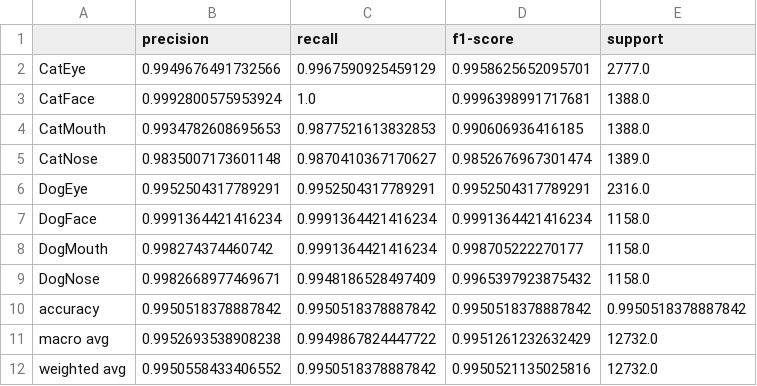
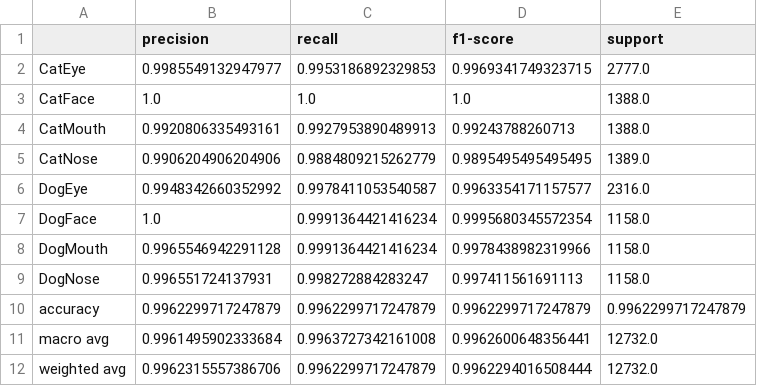
Before and after one commit to joshua1ho/kagglecomp, a CSV file: models/resnet18_finetuned_classification_report.csv, drawn as a sheet.

```diff
--- a/models/resnet18_finetuned_classification_report.csv
+++ b/models/resnet18_finetuned_classification_report.csv
@@ -1,12 +1,12 @@
 ,precision,recall,f1-score,support
-CatEye,0.9949676491732566,0.9967590925459129,0.9958625652095701,2777.0
-CatFace,0.9992800575953924,1.0,0.9996398991717681,1388.0
-CatMouth,0.9934782608695653,0.9877521613832853,0.990606936416185,1388.0
-CatNose,0.9835007173601148,0.9870410367170627,0.9852676967301474,1389.0
-DogEye,0.9952504317789291,0.9952504317789291,0.9952504317789291,2316.0
-DogFace,0.9991364421416234,0.9991364421416234,0.9991364421416234,1158.0
-DogMouth,0.998274374460742,0.9991364421416234,0.998705222270177,1158.0
-DogNose,0.9982668977469671,0.9948186528497409,0.9965397923875432,1158.0
-accuracy,0.9950518378887842,0.9950518378887842,0.9950518378887842,0.9950518378887842
-macro avg,0.9952693538908238,0.9949867824447722,0.9951261232632429,12732.0
-weighted avg,0.9950558433406552,0.9950518378887842,0.9950521135025816,12732.0
+CatEye,0.9985549132947977,0.9953186892329853,0.9969341749323715,2777.0
+CatFace,1.0,1.0,1.0,1388.0
+CatMouth,0.9920806335493161,0.9927953890489913,0.99243788260713,1388.0
+CatNose,0.9906204906204906,0.9884809215262779,0.9895495495495495,1389.0
+DogEye,0.9948342660352992,0.9978411053540587,0.9963354171157577,2316.0
+DogFace,1.0,0.9991364421416234,0.9995680345572354,1158.0
+DogMouth,0.9965546942291128,0.9991364421416234,0.9978438982319966,1158.0
+DogNose,0.996551724137931,0.998272884283247,0.997411561691113,1158.0
+accuracy,0.9962299717247879,0.9962299717247879,0.9962299717247879,0.9962299717247879
+macro avg,0.9961495902333684,0.9963727342161008,0.9962600648356441,12732.0
+weighted avg,0.9962315557386706,0.9962299717247879,0.9962294016508444,12732.0
```
Also changed, not shown: models/resnet18_finetuned_class_accuracy.csv, models/resnet18_finetuned_confusion_matrix.csv, 6 other files.
